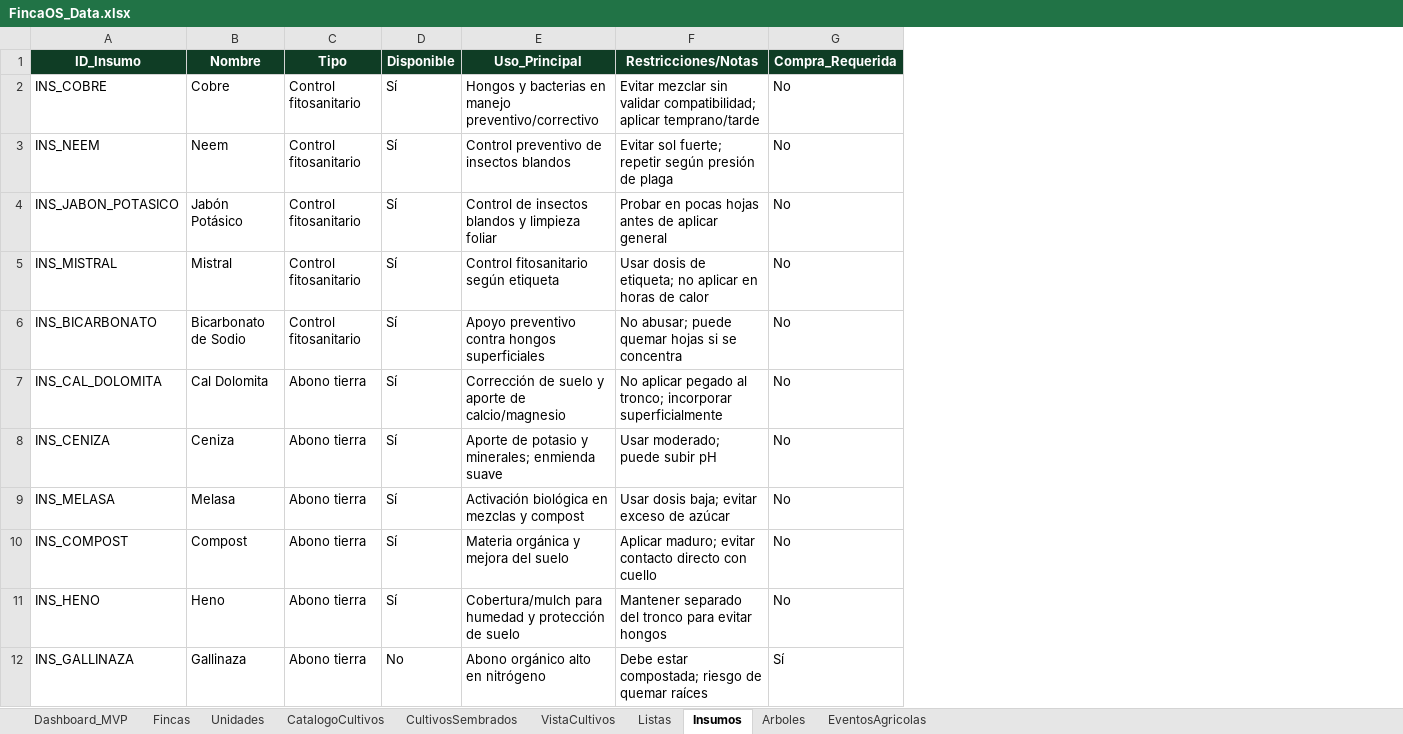
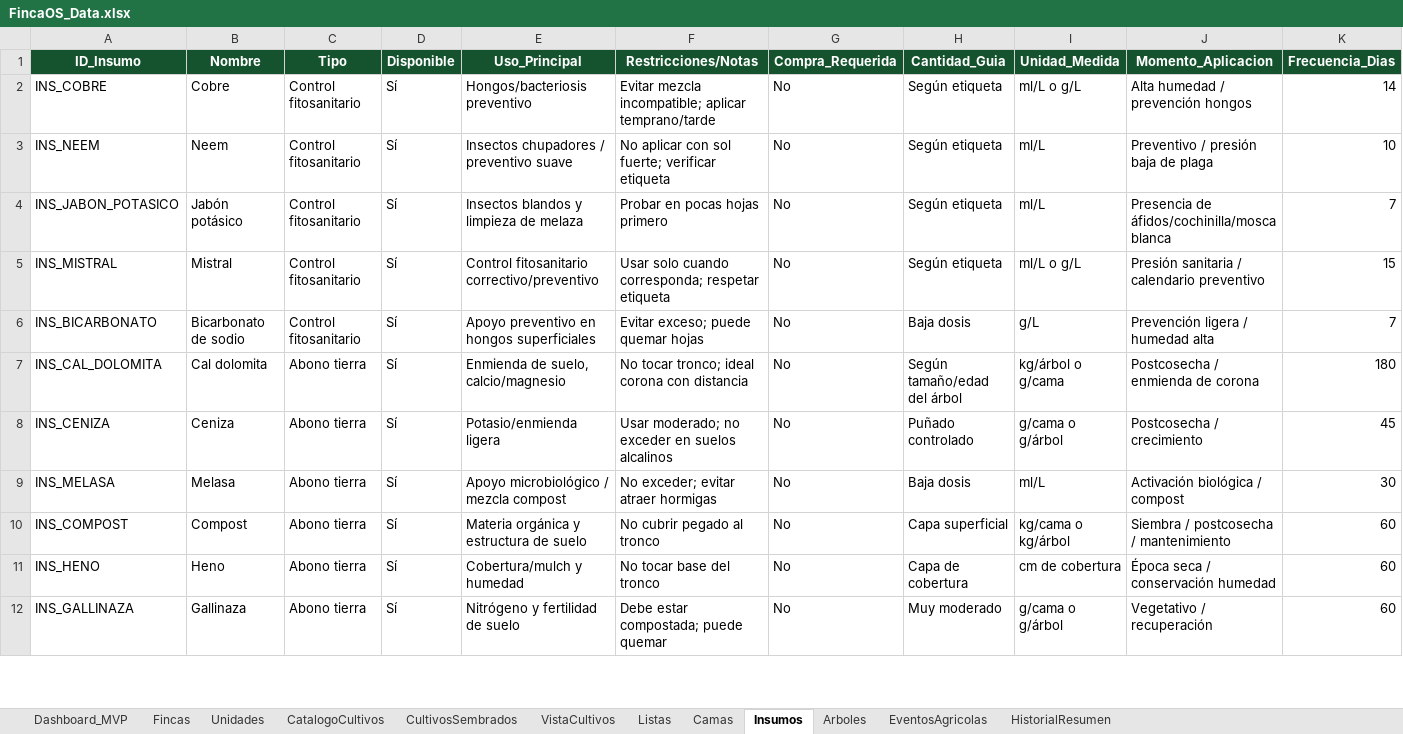
Before and after one commit to theopen24/HydraQ, an Excel workbook: FincaOS_Data.xlsx, sheet Insumos, drawn as a sheet; only a part is shown; values as stored, in another font and other column widths than the file's, no borders; the diff covers the shown part only; the diff names each change by its address in the sheet, - before the commit and + after, or states it on an @@ line.

```diff
--- a/FincaOS_Data.xlsx (sheet Insumos)
+++ b/FincaOS_Data.xlsx (sheet Insumos)
+sheet tab: Camas
+sheet tab: HistorialResumen
+column H (Cantidad_Guia), rows 2-12: Según etiqueta | Según etiqueta | Según etiqueta | Según etiqueta | Baja dosis | Según tamaño/edad del árbol | Puñado controlado | Baja dosis | Capa superficial | Capa de cobertura | Muy moderado
+column I (Unidad_Medida), rows 2-12: ml/L o g/L | ml/L | ml/L | ml/L o g/L | g/L | kg/árbol o g/cama | g/cama o g/árbol | ml/L | kg/cama o kg/árbol | cm de cobertura | g/cama o g/árbol
+column J (Momento_Aplicacion), rows 2-12: Alta humedad / prevención hongos | Preventivo / presión baja de plaga | Presencia de áfidos/cochinilla/mosca blanca | Presión sanitaria / calendario preventivo | Prevención ligera / humedad alta | Postcosecha / enmienda de corona | Postcosecha / crecimiento | Activación biológica / compost | Siembra / postcosecha / mantenimiento | Época seca / conservación humedad | Vegetativo / recuperación
+column K (Frecuencia_Dias), rows 2-12: 14 | 10 | 7 | 15 | 7 | 180 | 45 | 30 | 60 | 60 | 60
-E2 (Uso_Principal): Hongos y bacterias en manejo preventivo/correctivo
+E2 (Uso_Principal): Hongos/bacteriosis preventivo
-F2 (Restricciones/Notas): Evitar mezclar sin validar compatibilidad; aplicar temprano/tarde
+F2 (Restricciones/Notas): Evitar mezcla incompatible; aplicar temprano/tarde
-E3 (Uso_Principal): Control preventivo de insectos blandos
+E3 (Uso_Principal): Insectos chupadores / preventivo suave
-F3 (Restricciones/Notas): Evitar sol fuerte; repetir según presión de plaga
+F3 (Restricciones/Notas): No aplicar con sol fuerte; verificar etiqueta
-B4 (Nombre): Jabón Potásico
+B4 (Nombre): Jabón potásico
-E4 (Uso_Principal): Control de insectos blandos y limpieza foliar
+E4 (Uso_Principal): Insectos blandos y limpieza de melaza
-F4 (Restricciones/Notas): Probar en pocas hojas antes de aplicar general
+F4 (Restricciones/Notas): Probar en pocas hojas primero
-E5 (Uso_Principal): Control fitosanitario según etiqueta
+E5 (Uso_Principal): Control fitosanitario correctivo/preventivo
-F5 (Restricciones/Notas): Usar dosis de etiqueta; no aplicar en horas de calor
+F5 (Restricciones/Notas): Usar solo cuando corresponda; respetar etiqueta
-B6 (Nombre): Bicarbonato de Sodio
+B6 (Nombre): Bicarbonato de sodio
-E6 (Uso_Principal): Apoyo preventivo contra hongos superficiales
+E6 (Uso_Principal): Apoyo preventivo en hongos superficiales
-F6 (Restricciones/Notas): No abusar; puede quemar hojas si se concentra
+F6 (Restricciones/Notas): Evitar exceso; puede quemar hojas
-B7 (Nombre): Cal Dolomita
+B7 (Nombre): Cal dolomita
-E7 (Uso_Principal): Corrección de suelo y aporte de calcio/magnesio
+E7 (Uso_Principal): Enmienda de suelo, calcio/magnesio
-F7 (Restricciones/Notas): No aplicar pegado al tronco; incorporar superficialmente
+F7 (Restricciones/Notas): No tocar tronco; ideal corona con distancia
-E8 (Uso_Principal): Aporte de potasio y minerales; enmienda suave
+E8 (Uso_Principal): Potasio/enmienda ligera
-F8 (Restricciones/Notas): Usar moderado; puede subir pH
+F8 (Restricciones/Notas): Usar moderado; no exceder en suelos alcalinos
-E9 (Uso_Principal): Activación biológica en mezclas y compost
+E9 (Uso_Principal): Apoyo microbiológico / mezcla compost
-F9 (Restricciones/Notas): Usar dosis baja; evitar exceso de azúcar
+F9 (Restricciones/Notas): No exceder; evitar atraer hormigas
-E10 (Uso_Principal): Materia orgánica y mejora del suelo
+E10 (Uso_Principal): Materia orgánica y estructura de suelo
-F10 (Restricciones/Notas): Aplicar maduro; evitar contacto directo con cuello
+F10 (Restricciones/Notas): No cubrir pegado al tronco
-E11 (Uso_Principal): Cobertura/mulch para humedad y protección de suelo
+E11 (Uso_Principal): Cobertura/mulch y humedad
-F11 (Restricciones/Notas): Mantener separado del tronco para evitar hongos
+F11 (Restricciones/Notas): No tocar base del tronco
-D12 (Disponible): No
+D12 (Disponible): Sí
-E12 (Uso_Principal): Abono orgánico alto en nitrógeno
+E12 (Uso_Principal): Nitrógeno y fertilidad de suelo
-F12 (Restricciones/Notas): Debe estar compostada; riesgo de quemar raíces
+F12 (Restricciones/Notas): Debe estar compostada; puede quemar
-G12 (Compra_Requerida): Sí
+G12 (Compra_Requerida): No
```
Also changed, not shown: 10 edited cells elsewhere in this sheet, sheet EventosAgricolas, sheet Arboles, sheet Listas, sheet VistaCultivos, sheet CultivosSembrados, sheet Dashboard_MVP, 1 more sheet, 1 other file.
